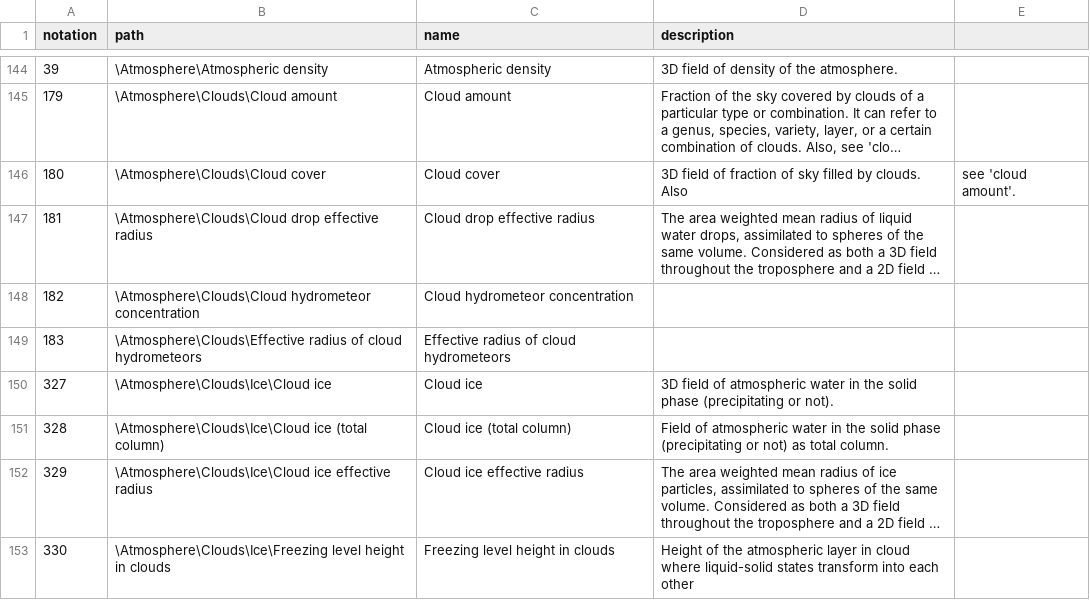
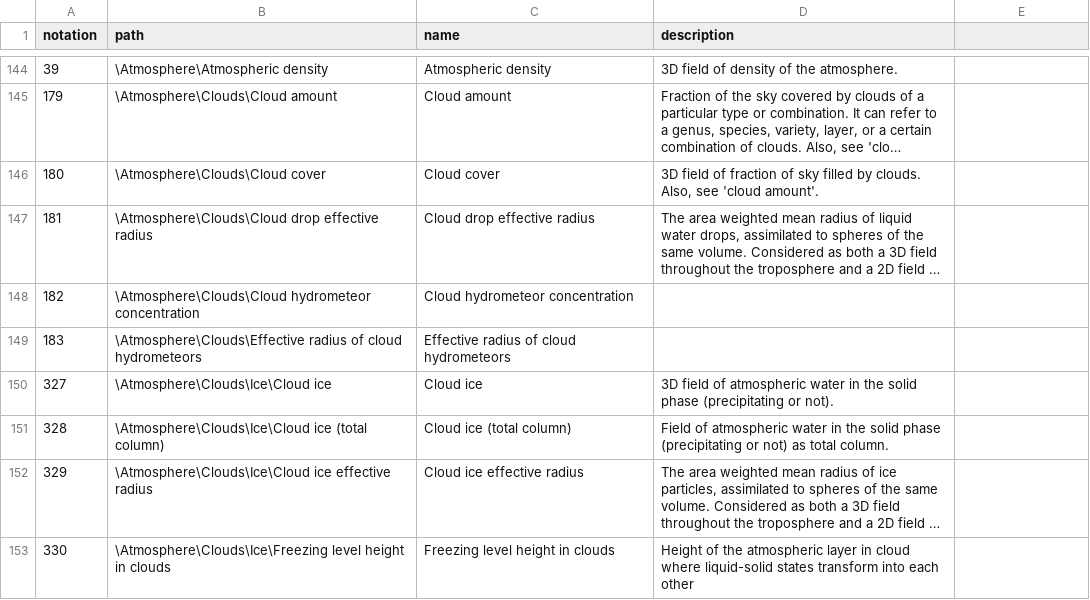
Before and after one commit to wmo-im/wmds, a CSV file: tables_en/1-01-01.csv, drawn as a sheet; only a part is shown, gaps mark what is left out; long unchanged cells end in …; the diff names each change by its address in the sheet, - before the commit and + after, or states it on an @@ line.

Commit message:
Update 1-01-01.csv

```diff
--- a/tables_en/1-01-01.csv
+++ b/tables_en/1-01-01.csv
-D146 (description): …by clouds. Also
+D146 (description): …by clouds. Also, see 'cloud amount'.
-E146: see 'cloud amount'.
+E146: (empty)
```
